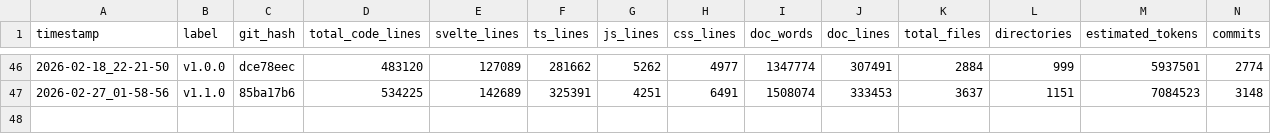
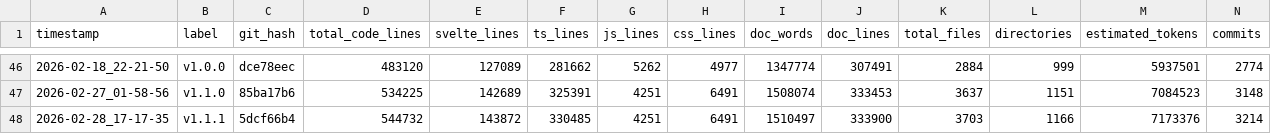
Before and after one commit to AutumnsGrove/Lattice, a CSV file: apps/landing/static/data/history.csv, drawn as a sheet; only a part is shown, gaps mark what is left out; rows hold the shown columns only; the diff names each change by its address in the sheet, - before the commit and + after, or states it on an @@ line.

```diff
--- a/apps/landing/static/data/history.csv
+++ b/apps/landing/static/data/history.csv
+row 48: 2026-02-28_17-17-35 | v1.1.1 | 5dcf66b4 | 544732 | 143872 | 330485 | 4251 | 6491 | 1510497 | 333900 | 3703 | 1166 | 7173376 | 3214
```
Also changed, not shown: 6 other files.
